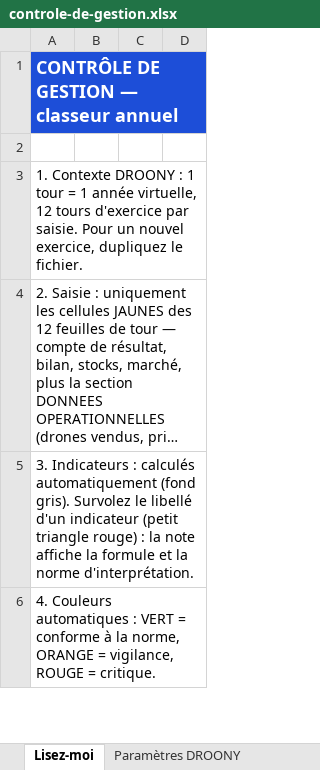
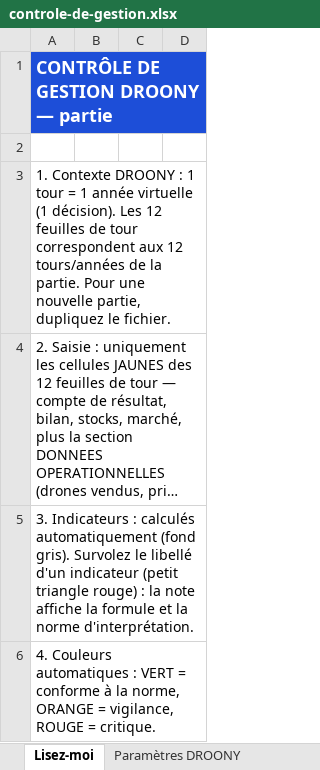
Before and after one commit to albanvitre-oss/controle-de-gestion, an Excel workbook: controle-de-gestion.xlsx, sheet Lisez-moi, drawn as a sheet; only a part is shown; long unchanged cells end in …; values as stored, in another font and other column widths than the file's, no borders; the diff names each change by its address in the sheet, - before the commit and + after, or states it on an @@ line.

Commit message:
Correction conceptuelle : 1 tour = 1 année virtuelle, les 12 onglets sont les 12 tours/années d'une partie
Co-authored-by: albanvitre-oss <albanvitre-oss@users.noreply.github.com>

```diff
--- a/controle-de-gestion.xlsx (sheet Lisez-moi)
+++ b/controle-de-gestion.xlsx (sheet Lisez-moi)
-A1: CONTRÔLE DE GESTION — classeur annuel
+A1: CONTRÔLE DE GESTION DROONY — partie
-A3: …1 année virtuelle, 12 tours d'exercice par saisie. Pour un nouvel exercice, dupliquez le…
+A3: …1 année virtuelle (1 décision). Les 12 feuilles de tour correspondent aux 12 tours/années de la partie. Pour une nouvelle partie, dupliquez le…
```
Also changed, not shown: sheet Paramètres DROONY, sheet Pilotage, 1 other file.
